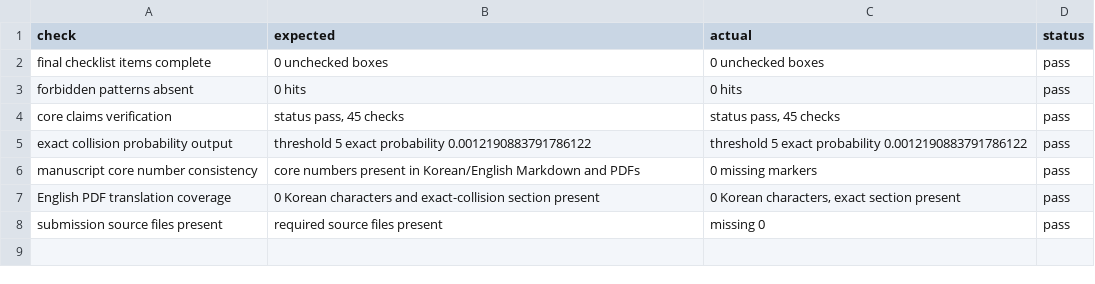
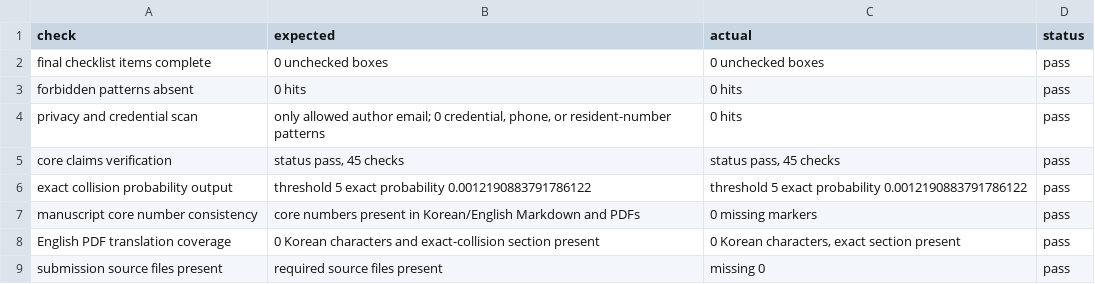
Before and after one commit to junho0331s/election-duplicate-statistical-review, a CSV file: outputs/pre_submission_audit.csv, drawn as a sheet; the diff names each change by its address in the sheet, - before the commit and + after, or states it on an @@ line.

Commit message:
Add privacy credential audit

```diff
--- a/outputs/pre_submission_audit.csv
+++ b/outputs/pre_submission_audit.csv
+row 4: privacy and credential scan | only allowed author email; 0 credential, phone, or resident-number patterns | 0 hits | pass
```
Also changed, not shown: outputs/checksums_sha256.csv, 7 other files.
